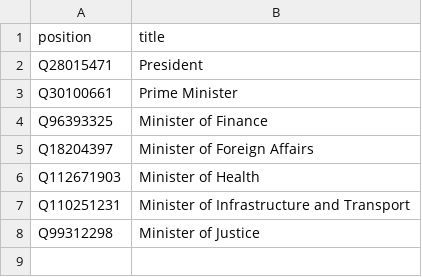
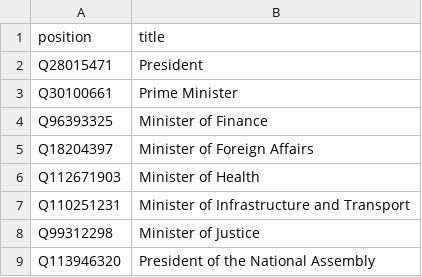
Before and after one commit to every-politician-scrapers/togo, a CSV file: wikidata/wanted-positions.csv, drawn as a sheet.

```diff
--- a/wikidata/wanted-positions.csv
+++ b/wikidata/wanted-positions.csv
@@ -8 +8,2 @@ Q110251231,Minister of Infrastructure and Transport
 Q99312298,Minister of Justice
+Q113946320,President of the National Assembly
```
Also changed, not shown: 7 other files.
